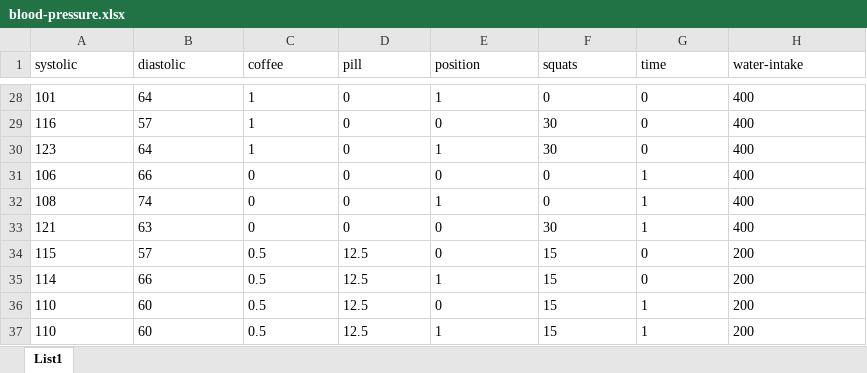
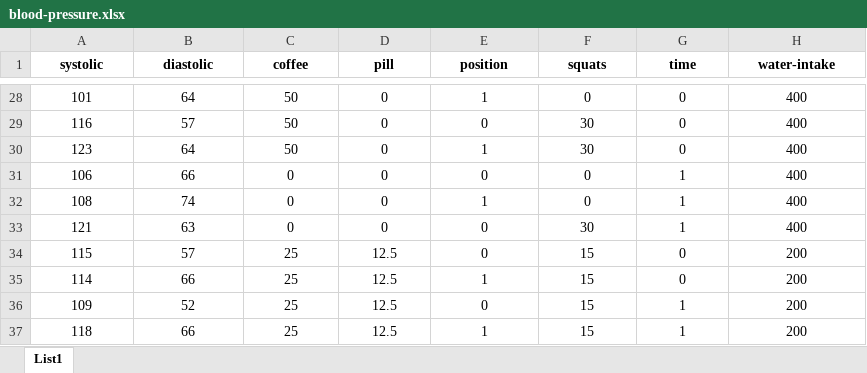
Before and after one commit to molnason/Design-of-Experiments, an Excel workbook: blood-pressure.xlsx, sheet List1, drawn as a sheet; only a part is shown, gaps mark what is left out; values as stored, in another font and other column widths than the file's, no borders; the diff covers the shown part only; the diff names each change by its address in the sheet, - before the commit and + after, or states it on an @@ line.

```diff
--- a/blood-pressure.xlsx (sheet List1)
+++ b/blood-pressure.xlsx (sheet List1)
-A1:H37 alignment: left
+A1:H37 alignment: center
-A1:H1 bold: off
+A1:H1 bold: on
-C28:C30 (coffee): 1
+C28:C30 (coffee): 50
-C34:C37 (coffee): 0.5
+C34:C37 (coffee): 25
-A36 (systolic): 110
+A36 (systolic): 109
-B36 (diastolic): 60
+B36 (diastolic): 52
-A37 (systolic): 110
+A37 (systolic): 118
-B37 (diastolic): 60
+B37 (diastolic): 66
```
Also changed, not shown: 13 edited cells and cell formats elsewhere in this sheet.
